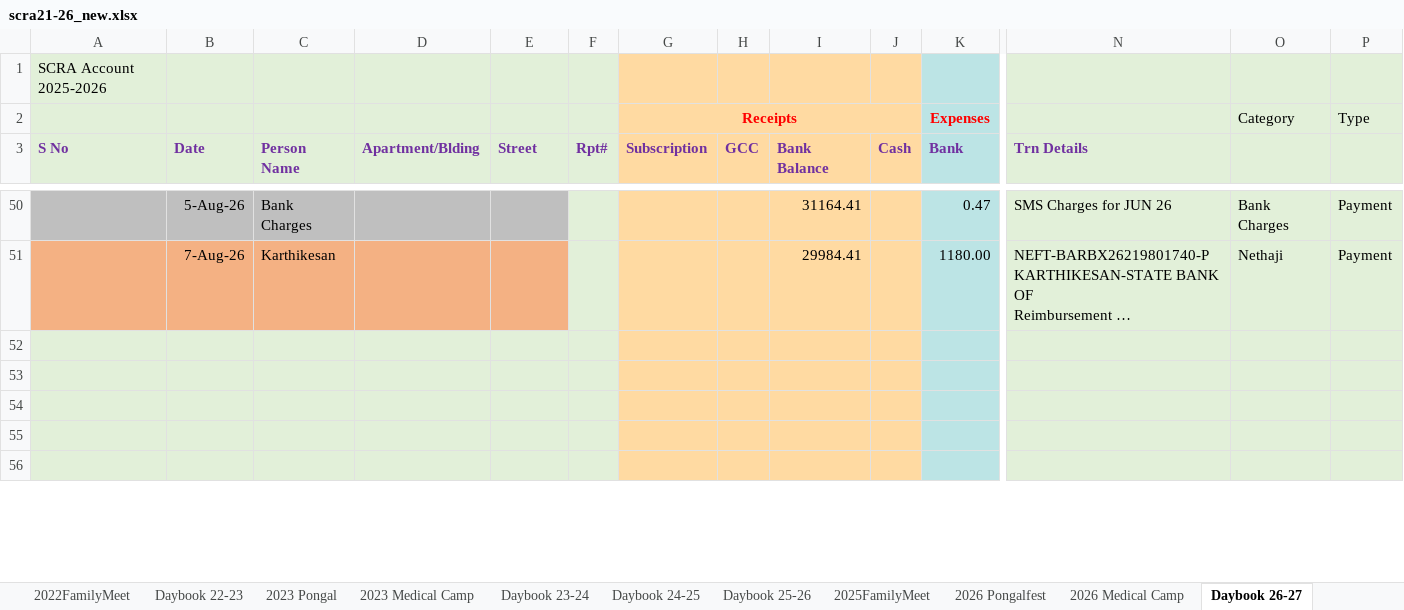
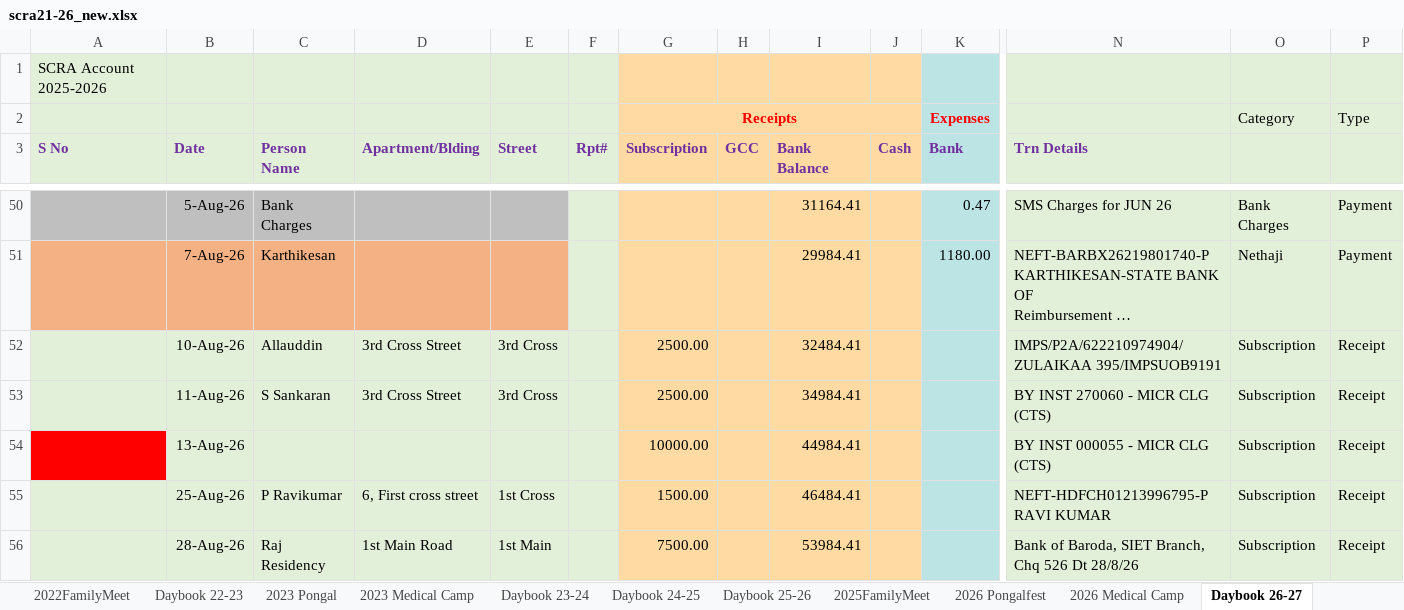
Before and after one commit to vu2ow/vu2ow.github.io, an Excel workbook: scra/scra21-26_new.xlsx, sheet Daybook 26-27, drawn as a sheet; only a part is shown, gaps mark what is left out; the shorter side is filled out with more unchanged rows; long unchanged cells end in …; values as stored, in another font and other column widths than the file's, no borders; rows hold the shown columns only; the diff covers the shown part only; the diff names each change by its address in the sheet, - before the commit and + after, or states it on an @@ line.

Commit message:
scra sep 9 26

```diff
--- a/scra/scra21-26_new.xlsx (sheet Daybook 26-27)
+++ b/scra/scra21-26_new.xlsx (sheet Daybook 26-27)
+row 52:  | 10-Aug-26 | Allauddin | 3rd Cross Street | 3rd Cross |  | 2500.00 |  | 32484.41 |  |  | IMPS/P2A/622210974904/ZULAIKAA 395/IMPSUOB9191 | Subscription | Receipt
+row 53:  | 11-Aug-26 | S Sankaran | 3rd Cross Street | 3rd Cross |  | 2500.00 |  | 34984.41 |  |  | BY INST 270060 - MICR CLG (CTS) | Subscription | Receipt
+row 54:  | 13-Aug-26 |  |  |  |  | 10000.00 |  | 44984.41 |  |  | BY INST 000055 - MICR CLG (CTS) | Subscription | Receipt
+row 55:  | 25-Aug-26 | P Ravikumar | 6, First cross street | 1st Cross |  | 1500.00 |  | 46484.41 |  |  | NEFT-HDFCH01213996795-P RAVI KUMAR | Subscription | Receipt
+row 56:  | 28-Aug-26 | Raj Residency | 1st Main Road | 1st Main |  | 7500.00 |  | 53984.41 |  |  | Bank of Baroda, SIET Branch, Chq 526 Dt 28/8/26 | Subscription | Receipt
```
Also changed, not shown: 5 added rows and 5 edited cells elsewhere in this sheet, sheet Daybook 25-26, formulas that keep their value, scra/scra_pymt_history_from_2021.xlsx, 12 other files.
